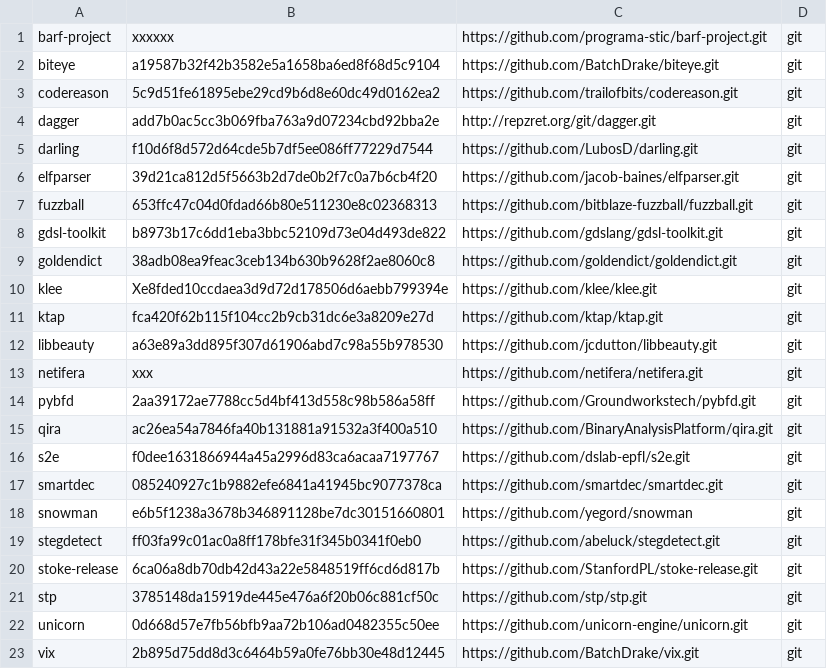
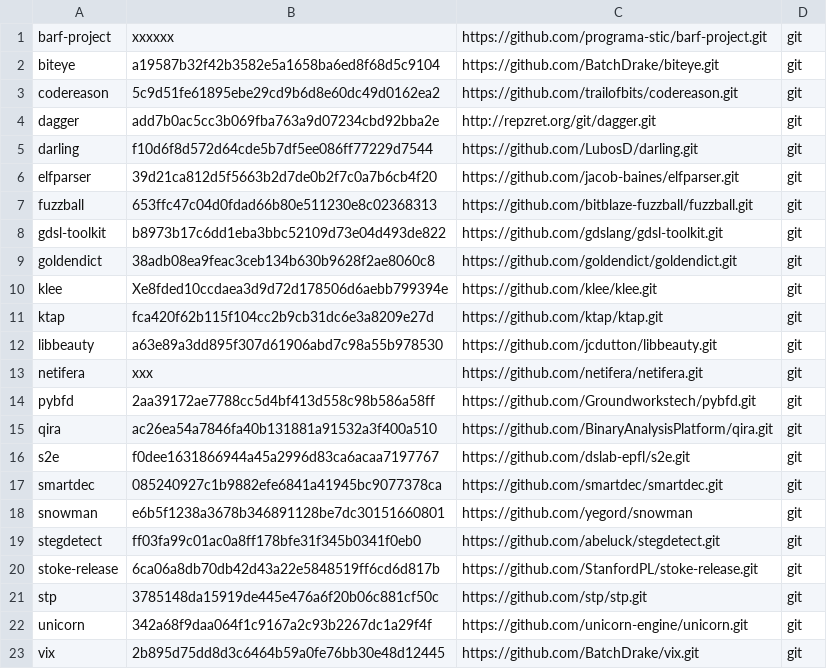
Before and after one commit to iNarcissuss/zzz, a TSV file: ver.tsv, drawn as a sheet.

```diff
--- a/ver.tsv
+++ b/ver.tsv
@@ -21,3 +21,3 @@ stoke-release	6ca06a8db70db42d43a22e5848519ff6cd6d817b	https://github.com/Stanfo
 stp	3785148da15919de445e476a6f20b06c881cf50c	https://github.com/stp/stp.git	git
-unicorn	0d668d57e7fb56bfb9aa72b106ad0482355c50ee	https://github.com/unicorn-engine/unicorn.git	git
+unicorn	342a68f9daa064f1c9167a2c93b2267dc1a29f4f	https://github.com/unicorn-engine/unicorn.git	git
 vix	2b895d75dd8d3c6464b59a0fe76bb30e48d12445	https://github.com/BatchDrake/vix.git	git
```
Also changed, not shown: 11 other files.
